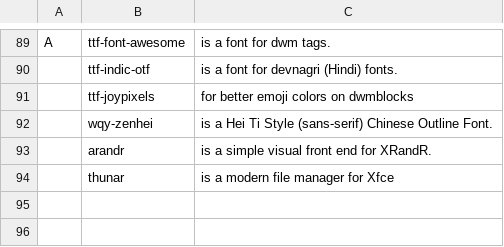
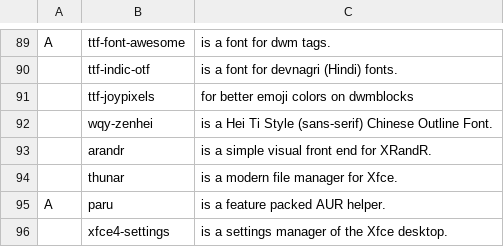
Before and after one commit to trongnghiango/PARBS, a CSV file: progs.csv, drawn as a sheet; only a part is shown, gaps mark what is left out.

Commit message:
Added xfce4-settings and paru

```diff
--- a/progs.csv
+++ b/progs.csv
@@ -93,2 +93,4 @@ A,ttf-font-awesome,"is a font for dwm tags."
 ,arandr,"is a simple visual front end for XRandR."
-,thunar,"is a modern file manager for Xfce"
+,thunar,"is a modern file manager for Xfce."
+A,paru,"is a feature packed AUR helper."
+,xfce4-settings, "is a settings manager of the Xfce desktop."
```
